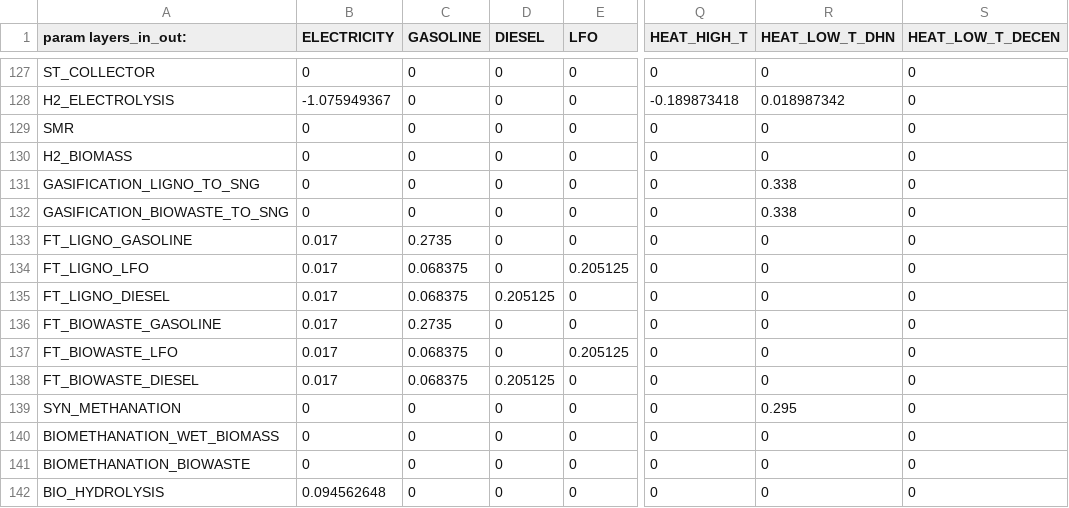
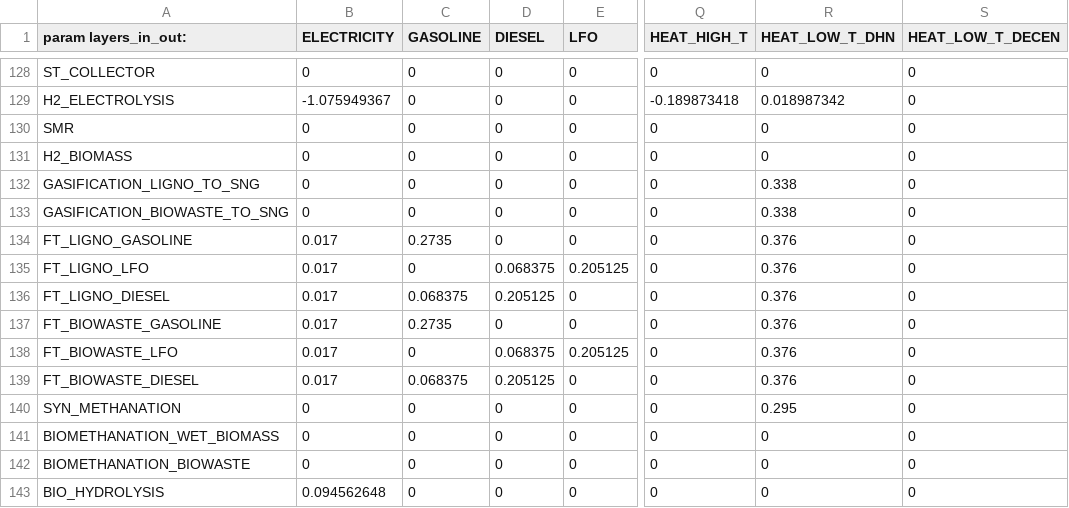
Before and after one commit to Julien-Jacquemin/EnergyScope_multi_cells, a CSV file: Data/2035/00_INDEP/Layers_in_out.csv, drawn as a sheet; only a part is shown, gaps mark what is left out; addresses are those after the commit; the diff covers the shown part only; the diff names each change by its address in the sheet, - before the commit and + after, or states it on an @@ line.

```diff
--- a/Data/2035/00_INDEP/Layers_in_out.csv
+++ b/Data/2035/00_INDEP/Layers_in_out.csv
-R134:R139 (HEAT_LOW_T_DHN): 0
+R134:R139 (HEAT_LOW_T_DHN): 0.376
-C135 (GASOLINE): 0.068375
+C135 (GASOLINE): 0
-D135 (DIESEL): 0
+D135 (DIESEL): 0.068375
-C138 (GASOLINE): 0.068375
+C138 (GASOLINE): 0
-D138 (DIESEL): 0
+D138 (DIESEL): 0.068375
```
Also changed, not shown: 2 added rows and 20 edited cells elsewhere in this file.
